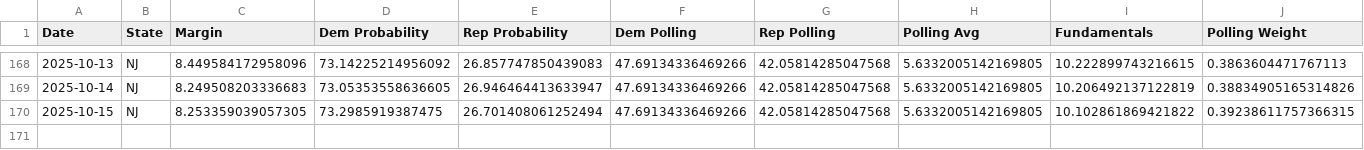
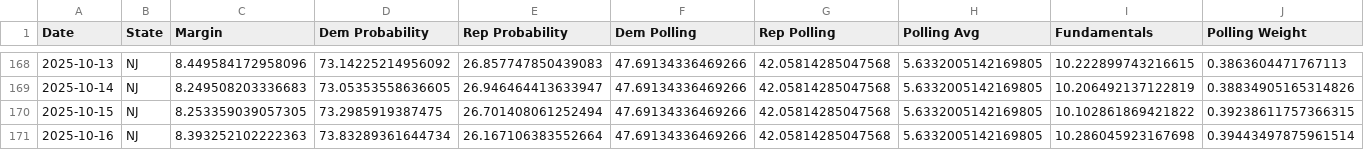
Before and after one commit to MapWiseResearch/forecast_data, a CSV file: 25governors/nj_toplines.csv, drawn as a sheet; only a part is shown, gaps mark what is left out; rows hold the shown columns only; the diff names each change by its address in the sheet, - before the commit and + after, or states it on an @@ line.

```diff
--- a/25governors/nj_toplines.csv
+++ b/25governors/nj_toplines.csv
+row 171: 2025-10-16 | NJ | 8.393252102222363 | 73.83289361644734 | 26.167106383552664 | 47.69134336469266 | 42.05814285047568 | 5.6332005142169805 | 10.286045923167698 | 0.39443497875961514
```
Also changed, not shown: 25governors/va_toplines.csv, 26midterms/26master.csv, 18 other files.
